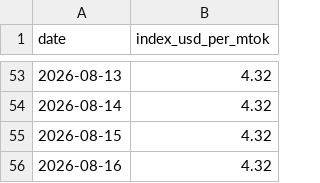
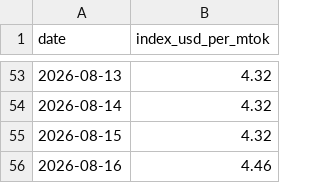
Before and after one commit to romanshumy/llm-prices-data, a CSV file: llm-price-index.csv, drawn as a sheet; only a part is shown, gaps mark what is left out.

```diff
--- a/llm-price-index.csv
+++ b/llm-price-index.csv
@@ -55,2 +55,2 @@ date,index_usd_per_mtok
 2026-08-15,4.32
-2026-08-16,4.32
+2026-08-16,4.46
```
Also changed, not shown: price-history.csv, 3 other files.
